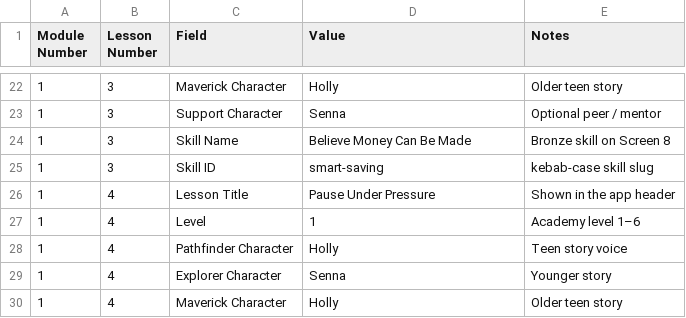
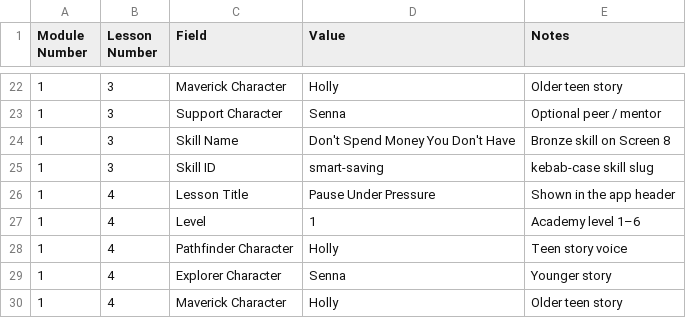
Before and after one commit to ngaadmin/nga-app, a CSV file: templates/lesson-authoring/Lesson-Details.csv, drawn as a sheet; only a part is shown, gaps mark what is left out.

```diff
--- a/templates/lesson-authoring/Lesson-Details.csv
+++ b/templates/lesson-authoring/Lesson-Details.csv
@@ -23,3 +23,3 @@ Module Number,Lesson Number,Field,Value,Notes
 1,3,Support Character,Senna,Optional peer / mentor
-1,3,Skill Name,Believe Money Can Be Made,Bronze skill on Screen 8
+1,3,Skill Name,Don't Spend Money You Don't Have,Bronze skill on Screen 8
 1,3,Skill ID,smart-saving,kebab-case skill slug
```
Also changed, not shown: lib/academy/lessons/payload/source/Lesson-Details.csv, 3 other files.
